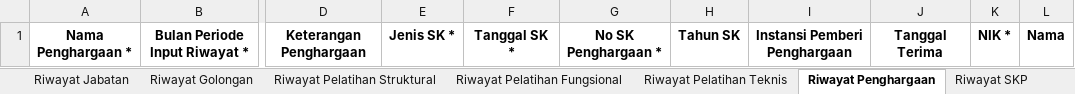
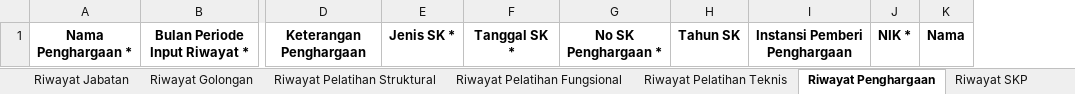
Before and after one commit to developersetwapres/SWP_simdatuk-api, an Excel workbook: public/template_excel/DATA PEGAWAI ASN.xlsx, sheet Riwayat Penghargaan, drawn as a sheet; only a part is shown, gaps mark what is left out; values as stored, in another font and other column widths than the file's, no borders; the diff names each change by its address in the sheet, - before the commit and + after, or states it on an @@ line.

Commit message:
fix(Fix-B-013): Fixing hapus tanggal terima di Riwayat Penghargaan dan Detail Pegawai #3

```diff
--- a/public/template_excel/DATA PEGAWAI ASN.xlsx (sheet Riwayat Penghargaan)
+++ b/public/template_excel/DATA PEGAWAI ASN.xlsx (sheet Riwayat Penghargaan)
-column J, row 1: Tanggal Terima
```
Also changed, not shown: 1 other file.
